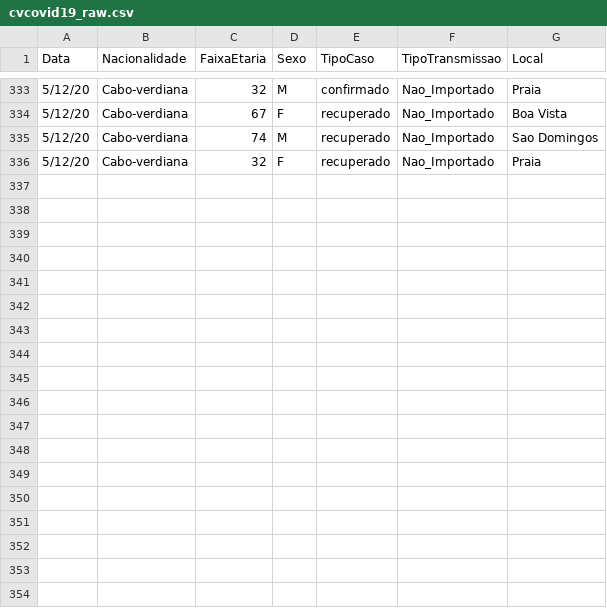
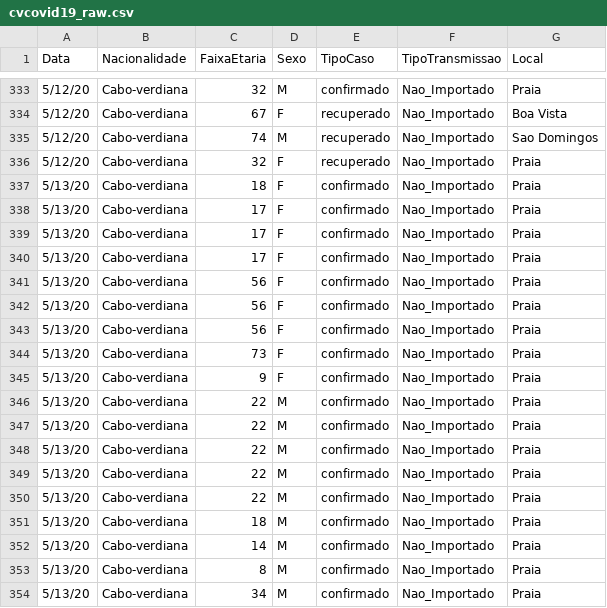
Before and after one commit to marovski/covid19cvdata, a CSV file: data-raw/csv/cvcovid19_raw.csv, drawn as a sheet; only a part is shown, gaps mark what is left out.

Commit message:
Update 13/5/20

```diff
--- a/data-raw/csv/cvcovid19_raw.csv
+++ b/data-raw/csv/cvcovid19_raw.csv
@@ -336 +336,19 @@ Data,Nacionalidade,FaixaEtaria,Sexo,TipoCaso,TipoTransmissao,Local
 5/12/20,Cabo-verdiana,32,F,recuperado,Nao_Importado,Praia
+5/13/20,Cabo-verdiana,18,F,confirmado,Nao_Importado,Praia
+5/13/20,Cabo-verdiana,17,F,confirmado,Nao_Importado,Praia
+5/13/20,Cabo-verdiana,17,F,confirmado,Nao_Importado,Praia
+5/13/20,Cabo-verdiana,17,F,confirmado,Nao_Importado,Praia
+5/13/20,Cabo-verdiana,56,F,confirmado,Nao_Importado,Praia
+5/13/20,Cabo-verdiana,56,F,confirmado,Nao_Importado,Praia
+5/13/20,Cabo-verdiana,56,F,confirmado,Nao_Importado,Praia
+5/13/20,Cabo-verdiana,73,F,confirmado,Nao_Importado,Praia
+5/13/20,Cabo-verdiana,9,F,confirmado,Nao_Importado,Praia
+5/13/20,Cabo-verdiana,22,M,confirmado,Nao_Importado,Praia
+5/13/20,Cabo-verdiana,22,M,confirmado,Nao_Importado,Praia
+5/13/20,Cabo-verdiana,22,M,confirmado,Nao_Importado,Praia
+5/13/20,Cabo-verdiana,22,M,confirmado,Nao_Importado,Praia
+5/13/20,Cabo-verdiana,22,M,confirmado,Nao_Importado,Praia
+5/13/20,Cabo-verdiana,18,M,confirmado,Nao_Importado,Praia
+5/13/20,Cabo-verdiana,14,M,confirmado,Nao_Importado,Praia
+5/13/20,Cabo-verdiana,8,M,confirmado,Nao_Importado,Praia
+5/13/20,Cabo-verdiana,34,M,confirmado,Nao_Importado,Praia
```
